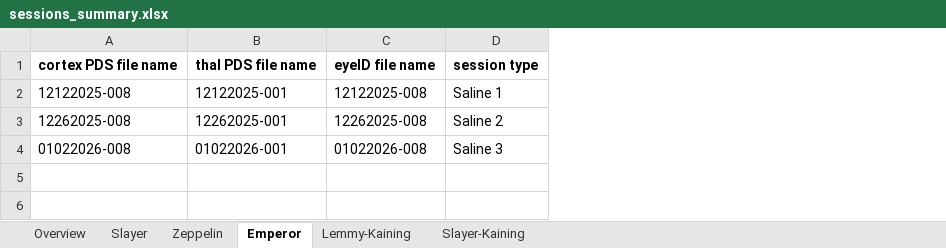
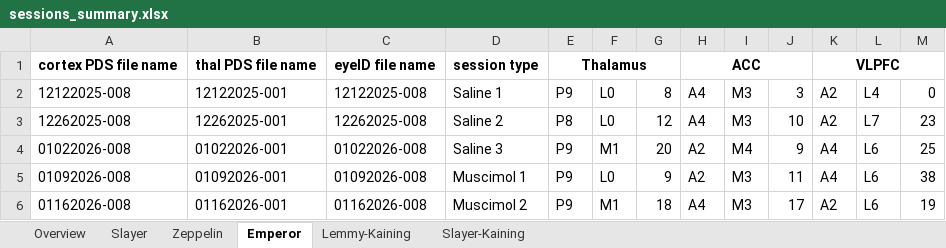
Before and after one commit to TianhongTang/ThalamoCorticalNetwork, an Excel workbook: sessions_summary.xlsx, sheet Emperor, drawn as a sheet; values as stored, in another font and other column widths than the file's, no borders; the diff names each change by its address in the sheet, - before the commit and + after, or states it on an @@ line.

Commit message:
Training code compatibility optimization for Emperor data

```diff
--- a/sessions_summary.xlsx (sheet Emperor)
+++ b/sessions_summary.xlsx (sheet Emperor)
+column E, rows 1-4: Thalamus | P9 | P8 | P9
+column F, rows 2-4: L0 | L0 | M1
+column G, rows 2-4: 8 | 12 | 20
+column H, rows 1-4: ACC | A4 | A4 | A2
+column I, rows 2-4: M3 | M3 | M4
+column J, rows 2-4: 3 | 10 | 9
+column K, rows 1-4: VLPFC | A2 | A2 | A4
+column L, rows 2-4: L4 | L7 | L6
+column M, rows 2-4: 0 | 23 | 25
+row 5: 01092026-008 | 01092026-001 | 01092026-008 | Muscimol 1 | P9 | L0 | 9 | A2 | M3 | 11 | A4 | L6 | 38
+row 6: 01162026-008 | 01162026-001 | 01162026-008 | Muscimol 2 | P9 | M1 | 18 | A4 | M3 | 17 | A2 | L6 | 19
```
Also changed, not shown: sheet Slayer, 10 other files.
